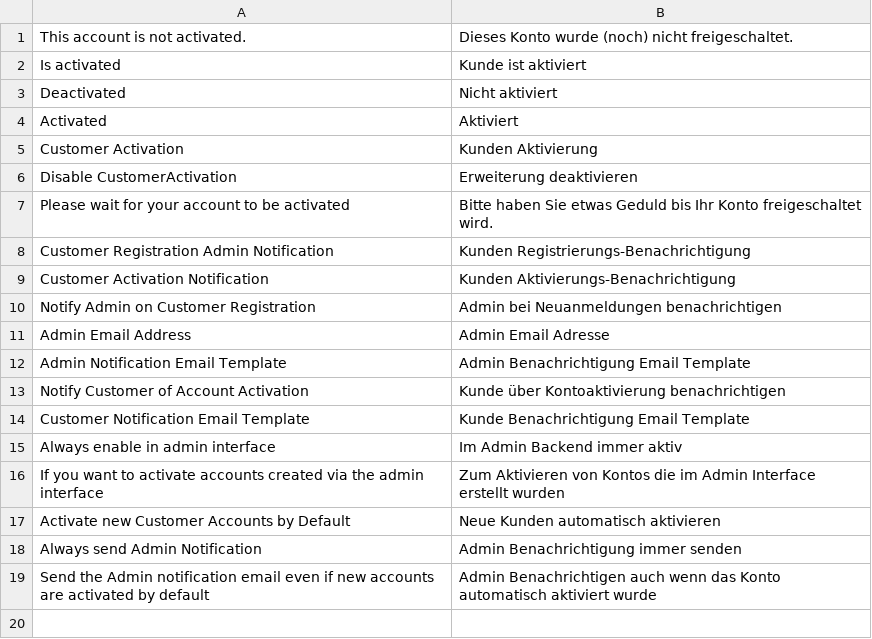
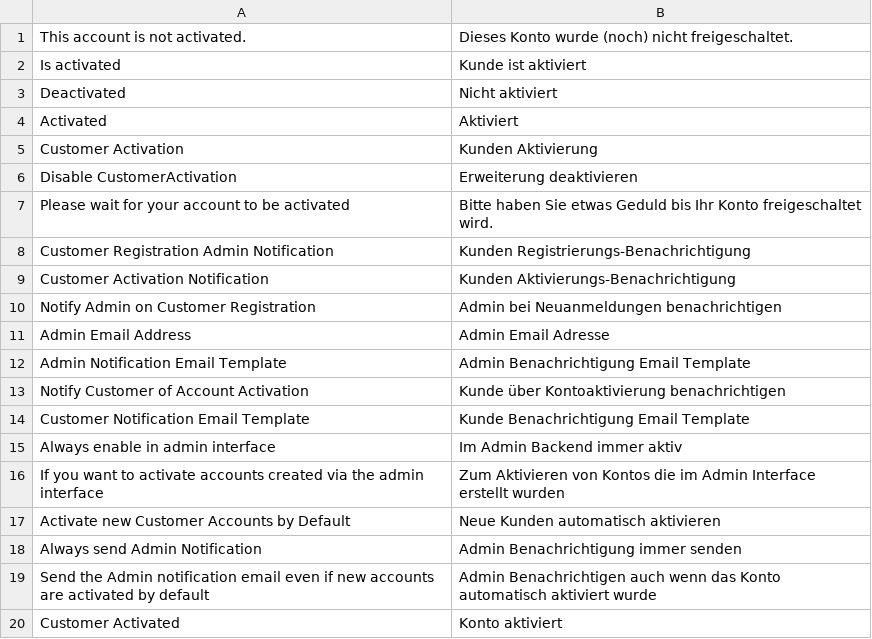
Before and after one commit to Vinai/customer-activation, a CSV file: app/locale/de_DE/Netzarbeiter_CustomerActivation.csv, drawn as a sheet; the diff names each change by its address in the sheet, - before the commit and + after, or states it on an @@ line.

```diff
--- a/app/locale/de_DE/Netzarbeiter_CustomerActivation.csv
+++ b/app/locale/de_DE/Netzarbeiter_CustomerActivation.csv
+row 20: Customer Activated | Konto aktiviert
```
Also changed, not shown: app/locale/en_US/Netzarbeiter_CustomerActivation.csv.
